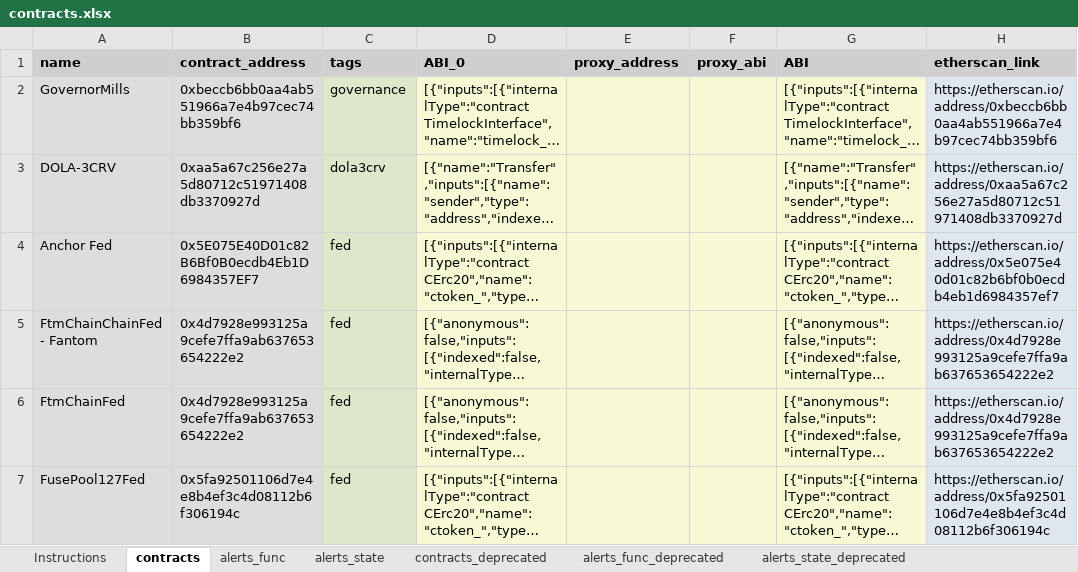
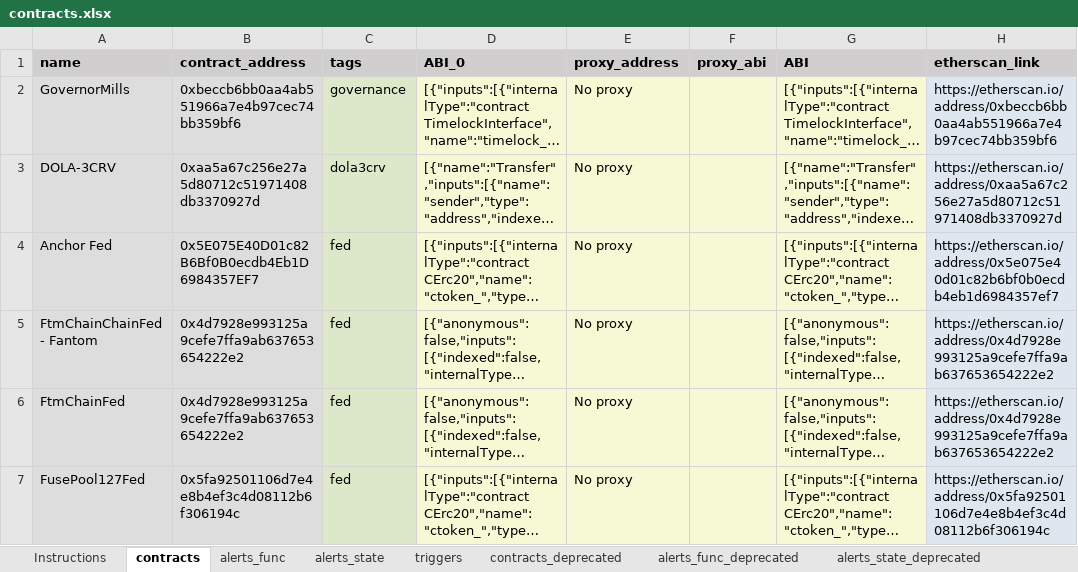
Before and after one commit to InverseFinance/inverse-alerts, an Excel workbook: contracts.xlsx, sheet contracts, drawn as a sheet; only a part is shown; long unchanged cells end in …; values as stored, in another font and other column widths than the file's, no borders; charts and pictures not drawn; the diff covers the shown part only; the diff names each change by its address in the sheet, - before the commit and + after, or states it on an @@ line.

```diff
--- a/contracts.xlsx (sheet contracts)
+++ b/contracts.xlsx (sheet contracts)
+sheet tab: triggers
-E2:E7 (proxy_address): (empty)
+E2:E7 (proxy_address): No proxy
```
Also changed, not shown: 1 removed row and 17 edited cells elsewhere in this sheet, 4 other files.
